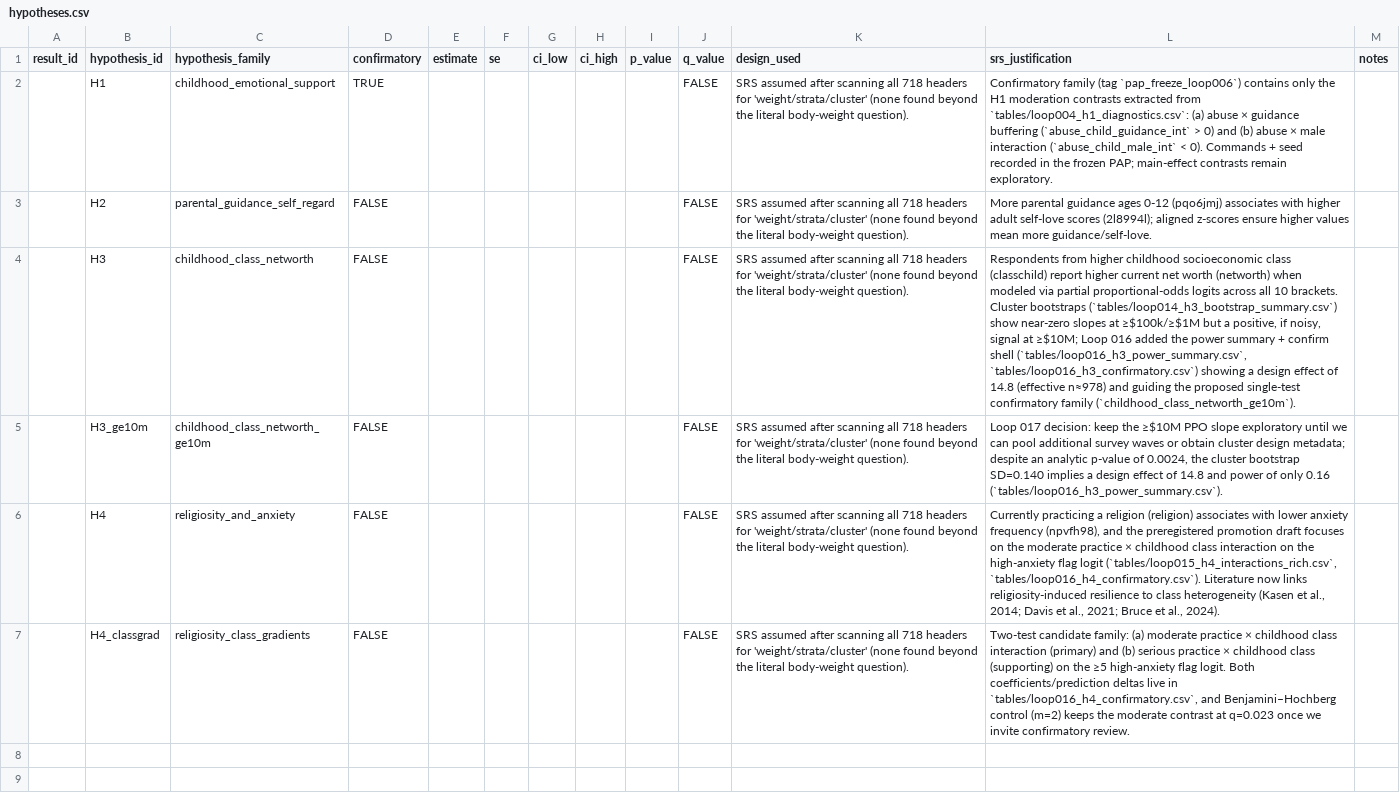
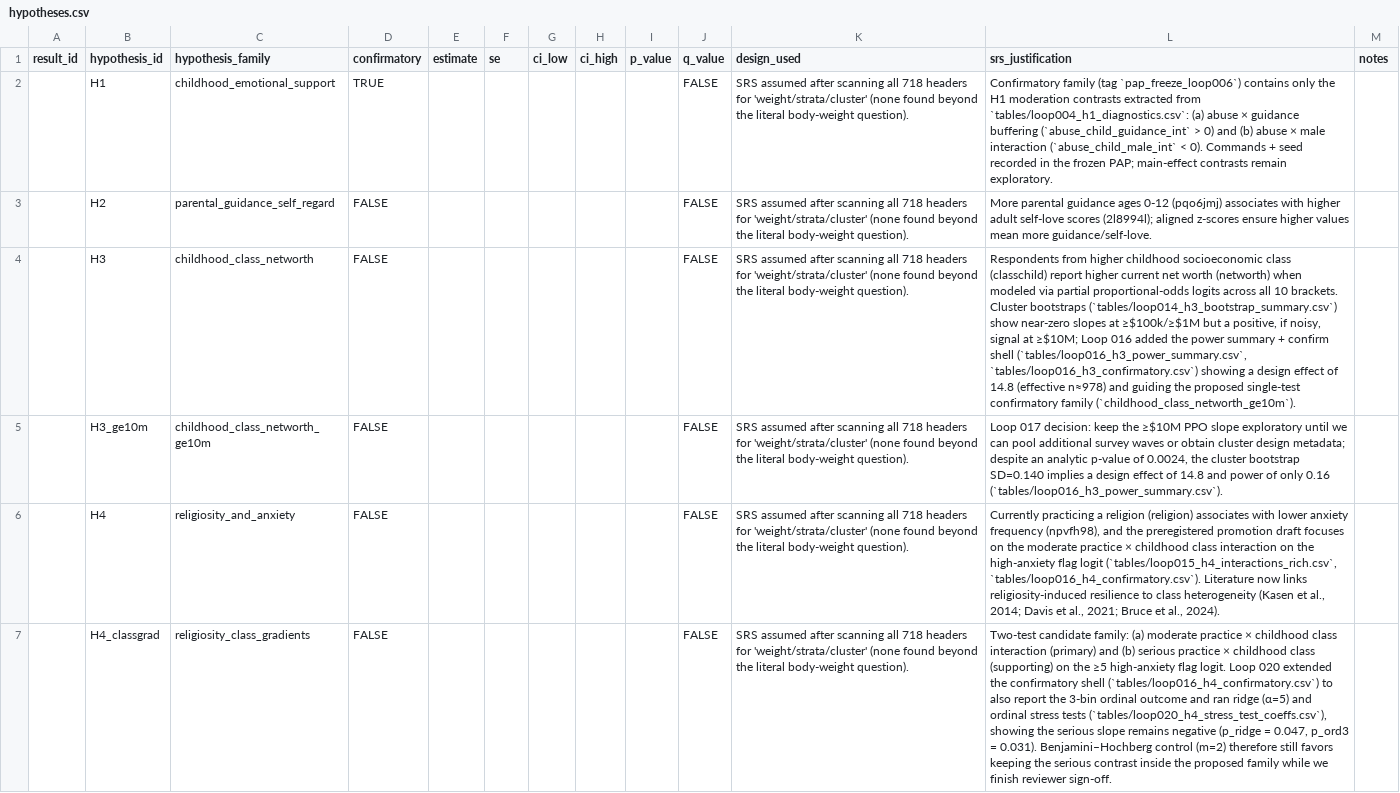
Before and after one commit to whp-wessel/ai_scientist, a CSV file: experiment_4a_aella_minimal_direct_edits_not_json/analysis/hypotheses.csv, drawn as a sheet; the diff names each change by its address in the sheet, - before the commit and + after, or states it on an @@ line.

```diff
--- a/experiment_4a_aella_minimal_direct_edits_not_json/analysis/hypotheses.csv
+++ b/experiment_4a_aella_minimal_direct_edits_not_json/analysis/hypotheses.csv
-L7 (srs_justification): …flag logit. Both coefficients/prediction deltas live in `tables/loop016_h4_confirmatory.csv`, and Benjamini–Hochberg control (m=2) keeps the moderate contrast at q=0.023 once we invite confirmatory review.
+L7 (srs_justification): …flag logit. Loop 020 extended the confirmatory shell (`tables/loop016_h4_confirmatory.csv`) to also report the 3-bin ordinal outcome and ran ridge (α=5) and ordinal stress tests (`tables/loop020_h4_stress_test_coeffs.csv`), showing the serious slope remains negative (p_ridge = 0.047, p_ord3 = 0.031). Benjamini–Hochberg control (m=2) therefore still favors keeping the serious contrast inside the proposed family while we finish reviewer sign-off.
```
Also changed, not shown: experiment_4a_aella_minimal_direct_edits_not_json/analysis/decision_log.csv, experiment_4a_aella_minimal_direct_edits_not_json/analysis/results.csv, 32 other files.
